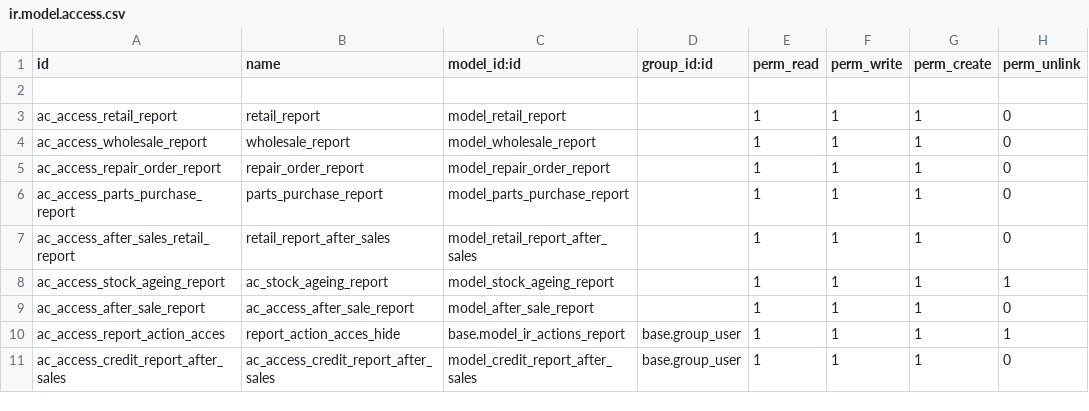
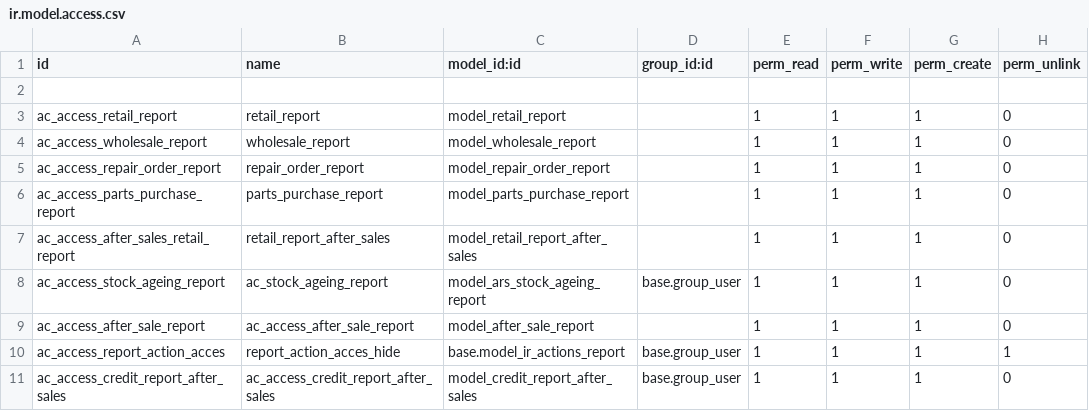
Before and after one commit to sasanklucky/UPDATED_ODOO_PROJECTS, a CSV file: ars_reports/security/ir.model.access.csv, drawn as a sheet.

Commit message:
stock_ageing_report[M1]

```diff
--- a/ars_reports/security/ir.model.access.csv
+++ b/ars_reports/security/ir.model.access.csv
@@ -7,3 +7,3 @@ ac_access_parts_purchase_report,parts_purchase_report,model_parts_purchase_repor
 ac_access_after_sales_retail_report,retail_report_after_sales,model_retail_report_after_sales,,1,1,1,0
-ac_access_stock_ageing_report,ac_stock_ageing_report,model_stock_ageing_report,,1,1,1,1
+ac_access_stock_ageing_report,ac_stock_ageing_report,model_ars_stock_ageing_report,base.group_user,1,1,1,0
 ac_access_after_sale_report,ac_access_after_sale_report,model_after_sale_report,,1,1,1,0
```
Also changed, not shown: 3 other files.
